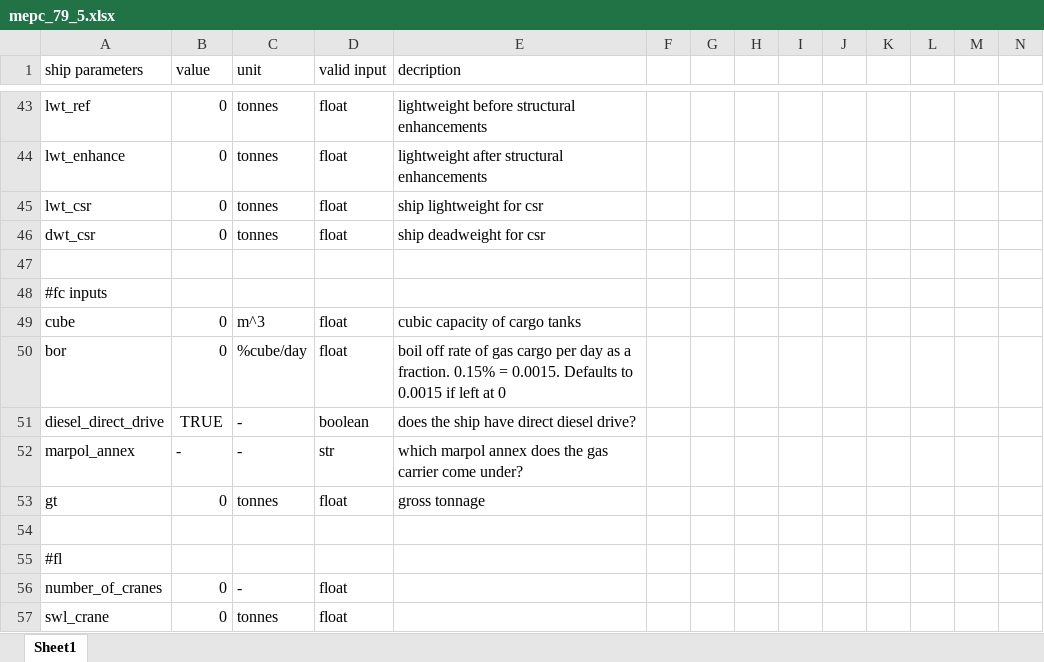
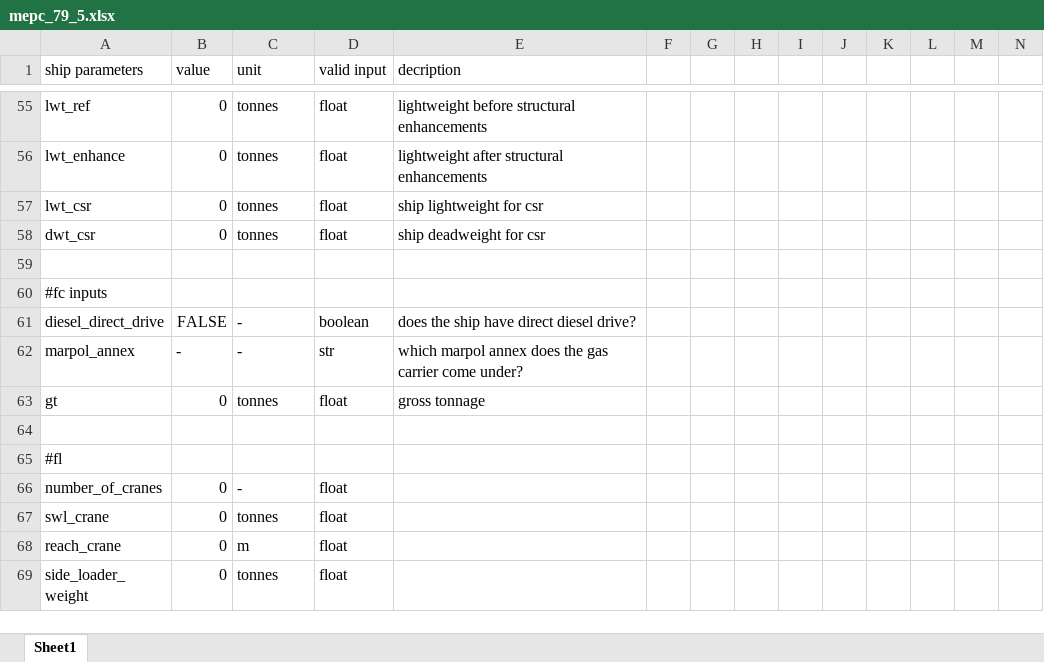
Before and after one commit to mikeaw14/EEDIPy, an Excel workbook: verifications/mepc_79_5.xlsx, sheet Sheet1, drawn as a sheet; only a part is shown, gaps mark what is left out; the shorter side is filled out with more unchanged rows; values as stored, in another font and other column widths than the file's, no borders; removed rows and columns are numbered as before the commit, all else as after; the diff covers the shown part only; the diff names each change by its address in the sheet, - before the commit and + after, or states it on an @@ line.

```diff
--- a/verifications/mepc_79_5.xlsx (sheet Sheet1)
+++ b/verifications/mepc_79_5.xlsx (sheet Sheet1)
@@ row 49 moved to row 13: cube @@
-row 50: bor | 0 | %cube/day | float | boil off rate of gas cargo per day as a fraction. 0.15% = 0.0015. Defaults to 0.0015 if left at 0
-B61 (value): TRUE
+B61 (value): FALSE
```
Also changed, not shown: 11 added rows, 4 edited cells and cell formats elsewhere in this sheet, verifications/mepc_79_1.xlsx, verifications/mepc_79_2.xlsx, 24 other files.
